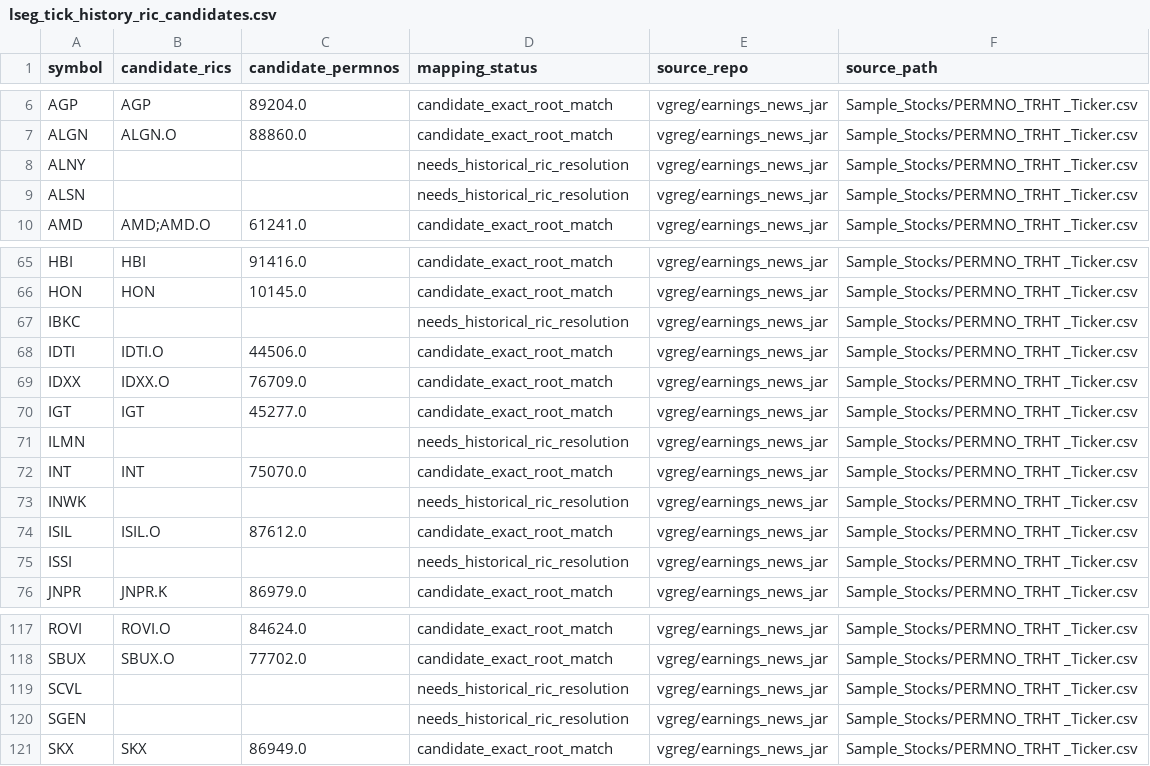
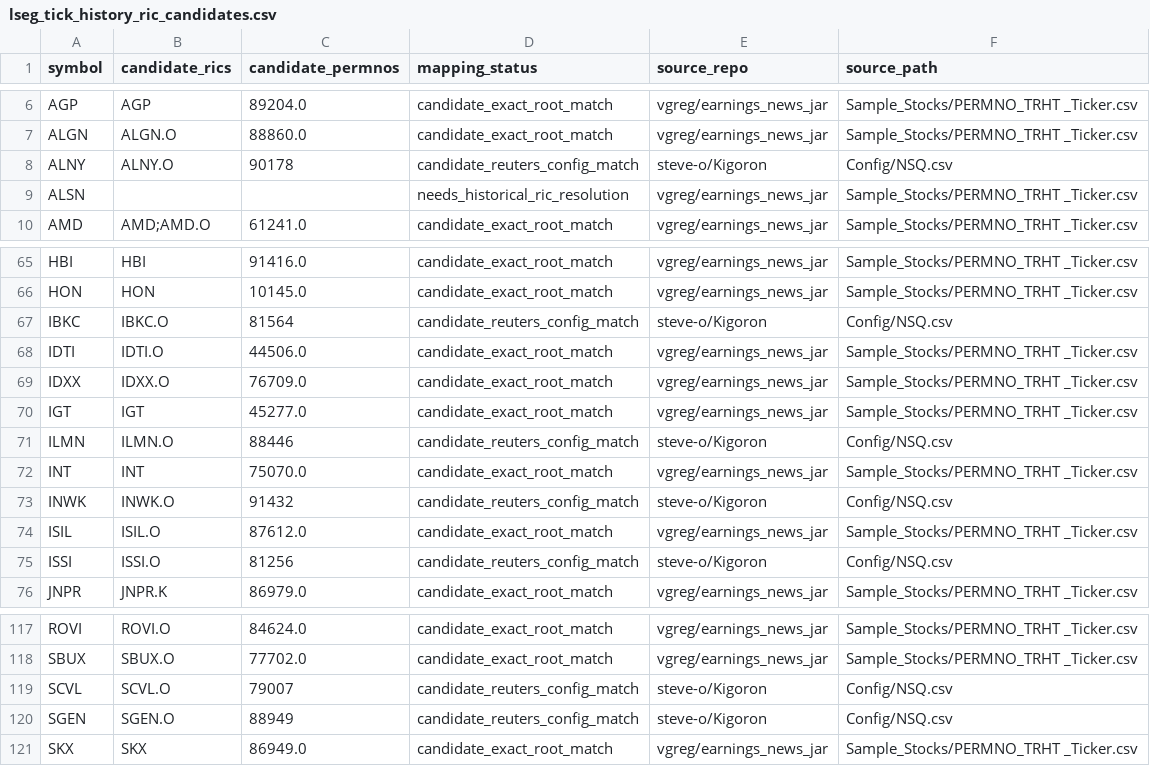
Before and after one commit to P00NSMASHER/trading-platform, a CSV file: data/processed/g2_vendor_requests/lseg_tick_history_ric_candidates.csv, drawn as a sheet; only a part is shown, gaps mark what is left out; the diff covers the shown part only.

Commit message:
Promote Reuters-config-backed LSEG RIC candidates

```diff
--- a/data/processed/g2_vendor_requests/lseg_tick_history_ric_candidates.csv
+++ b/data/processed/g2_vendor_requests/lseg_tick_history_ric_candidates.csv
@@ -8 +8 @@ ALGN,"ALGN.O","88860.0",candidate_exact_root_match,vgreg/earnings_news_jar,"Samp
-ALNY,"","",needs_historical_ric_resolution,vgreg/earnings_news_jar,"Sample_Stocks/PERMNO_TRHT _Ticker.csv"
+ALNY,ALNY.O,90178,candidate_reuters_config_match,steve-o/Kigoron,Config/NSQ.csv
@@ -67 +67 @@ HON,"HON","10145.0",candidate_exact_root_match,vgreg/earnings_news_jar,"Sample_S
-IBKC,"","",needs_historical_ric_resolution,vgreg/earnings_news_jar,"Sample_Stocks/PERMNO_TRHT _Ticker.csv"
+IBKC,IBKC.O,81564,candidate_reuters_config_match,steve-o/Kigoron,Config/NSQ.csv
@@ -71 +71 @@ IGT,"IGT","45277.0",candidate_exact_root_match,vgreg/earnings_news_jar,"Sample_S
-ILMN,"","",needs_historical_ric_resolution,vgreg/earnings_news_jar,"Sample_Stocks/PERMNO_TRHT _Ticker.csv"
+ILMN,ILMN.O,88446,candidate_reuters_config_match,steve-o/Kigoron,Config/NSQ.csv
@@ -73 +73 @@ INT,"INT","75070.0",candidate_exact_root_match,vgreg/earnings_news_jar,"Sample_S
-INWK,"","",needs_historical_ric_resolution,vgreg/earnings_news_jar,"Sample_Stocks/PERMNO_TRHT _Ticker.csv"
+INWK,INWK.O,91432,candidate_reuters_config_match,steve-o/Kigoron,Config/NSQ.csv
@@ -75 +75 @@ ISIL,"ISIL.O","87612.0",candidate_exact_root_match,vgreg/earnings_news_jar,"Samp
-ISSI,"","",needs_historical_ric_resolution,vgreg/earnings_news_jar,"Sample_Stocks/PERMNO_TRHT _Ticker.csv"
+ISSI,ISSI.O,81256,candidate_reuters_config_match,steve-o/Kigoron,Config/NSQ.csv
@@ -119,2 +119,2 @@ SBUX,"SBUX.O","77702.0",candidate_exact_root_match,vgreg/earnings_news_jar,"Samp
-SCVL,"","",needs_historical_ric_resolution,vgreg/earnings_news_jar,"Sample_Stocks/PERMNO_TRHT _Ticker.csv"
-SGEN,"","",needs_historical_ric_resolution,vgreg/earnings_news_jar,"Sample_Stocks/PERMNO_TRHT _Ticker.csv"
+SCVL,SCVL.O,79007,candidate_reuters_config_match,steve-o/Kigoron,Config/NSQ.csv
+SGEN,SGEN.O,88949,candidate_reuters_config_match,steve-o/Kigoron,Config/NSQ.csv
```
Also changed, not shown: 55 edited cells elsewhere in this file.
